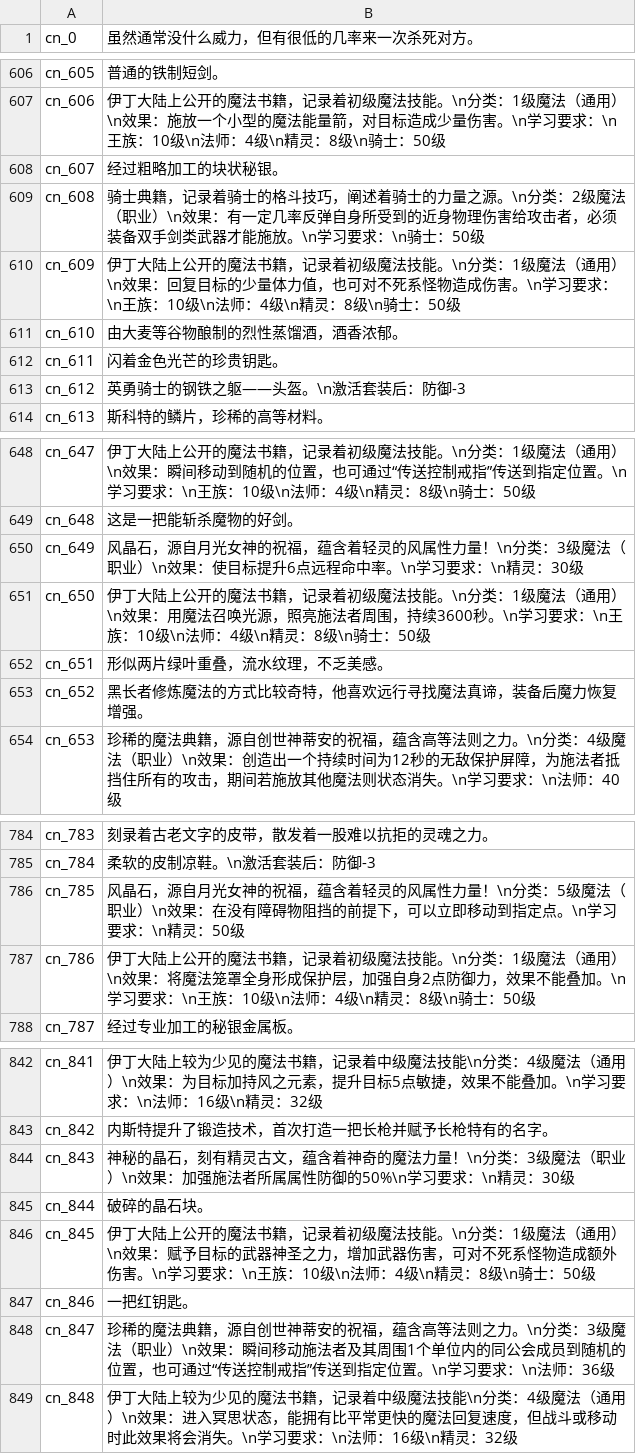
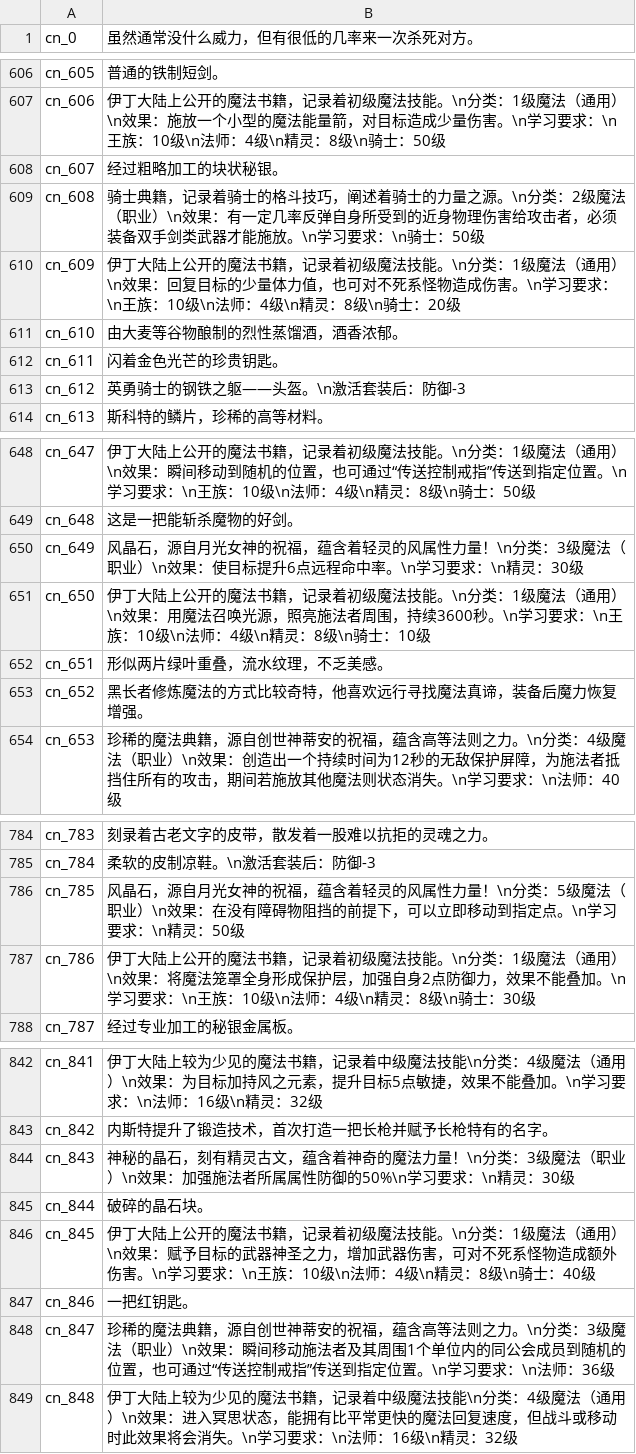
Before and after one commit to oberon-wu/teon-lang, a CSV file: desc/desc_cn.csv, drawn as a sheet; only a part is shown, gaps mark what is left out.

```diff
--- a/desc/desc_cn.csv
+++ b/desc/desc_cn.csv
@@ -609,3 +609,3 @@ cn_607,经过粗略加工的块状秘银。
 cn_608,"骑士典籍，记录着骑士的格斗技巧，阐述着骑士的力量之源。\n分类：2级魔法（职业）\n效果：有一定几率反弹自身所受到的近身物理伤害给攻击者，必须装备双手剑类武器才能施放。\n学习要求：\n骑士：50级"
-cn_609,"伊丁大陆上公开的魔法书籍，记录着初级魔法技能。\n分类：1级魔法（通用）\n效果：回复目标的少量体力值，也可对不死系怪物造成伤害。\n学习要求：\n王族：10级\n法师：4级\n精灵：8级\n骑士：50级"
+cn_609,"伊丁大陆上公开的魔法书籍，记录着初级魔法技能。\n分类：1级魔法（通用）\n效果：回复目标的少量体力值，也可对不死系怪物造成伤害。\n学习要求：\n王族：10级\n法师：4级\n精灵：8级\n骑士：20级"
 cn_610,由大麦等谷物酿制的烈性蒸馏酒，酒香浓郁。
@@ -650,3 +650,3 @@ cn_648,这是一把能斩杀魔物的好剑。
 cn_649,"风晶石，源自月光女神的祝福，蕴含着轻灵的风属性力量！\n分类：3级魔法（职业）\n效果：使目标提升6点远程命中率。\n学习要求：\n精灵：30级"
-cn_650,"伊丁大陆上公开的魔法书籍，记录着初级魔法技能。\n分类：1级魔法（通用）\n效果：用魔法召唤光源，照亮施法者周围，持续3600秒。\n学习要求：\n王族：10级\n法师：4级\n精灵：8级\n骑士：50级"
+cn_650,"伊丁大陆上公开的魔法书籍，记录着初级魔法技能。\n分类：1级魔法（通用）\n效果：用魔法召唤光源，照亮施法者周围，持续3600秒。\n学习要求：\n王族：10级\n法师：4级\n精灵：8级\n骑士：10级"
 cn_651,形似两片绿叶重叠，流水纹理，不乏美感。
@@ -786,3 +786,3 @@ cn_784,"柔软的皮制凉鞋。\n激活套装后：防御-3"
 cn_785,"风晶石，源自月光女神的祝福，蕴含着轻灵的风属性力量！\n分类：5级魔法（职业）\n效果：在没有障碍物阻挡的前提下，可以立即移动到指定点。\n学习要求：\n精灵：50级"
-cn_786,"伊丁大陆上公开的魔法书籍，记录着初级魔法技能。\n分类：1级魔法（通用）\n效果：将魔法笼罩全身形成保护层，加强自身2点防御力，效果不能叠加。\n学习要求：\n王族：10级\n法师：4级\n精灵：8级\n骑士：50级"
+cn_786,"伊丁大陆上公开的魔法书籍，记录着初级魔法技能。\n分类：1级魔法（通用）\n效果：将魔法笼罩全身形成保护层，加强自身2点防御力，效果不能叠加。\n学习要求：\n王族：10级\n法师：4级\n精灵：8级\n骑士：30级"
 cn_787,经过专业加工的秘银金属板。
@@ -845,3 +845,3 @@ cn_843,"神秘的晶石，刻有精灵古文，蕴含着神奇的魔法力量！
 cn_844,破碎的晶石块。
-cn_845,"伊丁大陆上公开的魔法书籍，记录着初级魔法技能。\n分类：1级魔法（通用）\n效果：赋予目标的武器神圣之力，增加武器伤害，可对不死系怪物造成额外伤害。\n学习要求：\n王族：10级\n法师：4级\n精灵：8级\n骑士：50级"
+cn_845,"伊丁大陆上公开的魔法书籍，记录着初级魔法技能。\n分类：1级魔法（通用）\n效果：赋予目标的武器神圣之力，增加武器伤害，可对不死系怪物造成额外伤害。\n学习要求：\n王族：10级\n法师：4级\n精灵：8级\n骑士：40级"
 cn_846,一把红钥匙。
```
Also changed, not shown: desc/desc_de.csv, desc/desc_en.csv, 14 other files.
